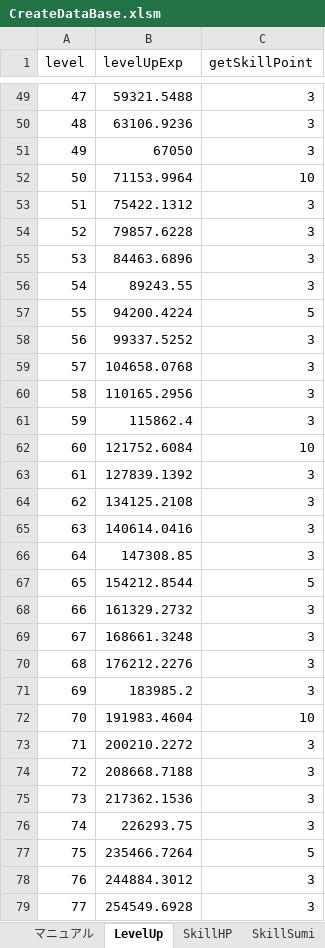
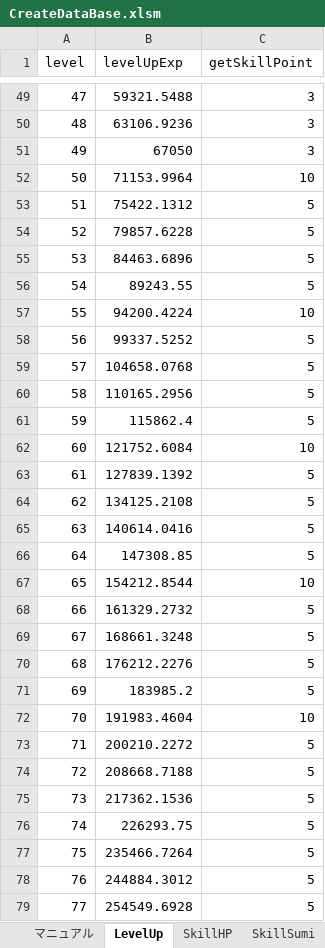
Before and after one commit to asaburo3983/CreateDatabaseTool, an Excel workbook: Excel/CreateDataBase.xlsm, sheet LevelUp, drawn as a sheet; only a part is shown, gaps mark what is left out; values as stored, in another font and other column widths than the file's, no borders; the diff covers the shown part only; the diff names each change by its address in the sheet, - before the commit and + after, or states it on an @@ line.

Commit message:
kouno_level_0721

```diff
--- a/Excel/CreateDataBase.xlsm (sheet LevelUp)
+++ b/Excel/CreateDataBase.xlsm (sheet LevelUp)
-C53:C56 (getSkillPoint): 3
+C53:C56 (getSkillPoint): 5
-C57 (getSkillPoint): 5
+C57 (getSkillPoint): 10
-C58:C61 (getSkillPoint): 3
+C58:C61 (getSkillPoint): 5
-C63:C66 (getSkillPoint): 3
+C63:C66 (getSkillPoint): 5
-C67 (getSkillPoint): 5
+C67 (getSkillPoint): 10
-C68:C71 (getSkillPoint): 3
+C68:C71 (getSkillPoint): 5
-C73:C76 (getSkillPoint): 3
+C73:C76 (getSkillPoint): 5
-C78:C79 (getSkillPoint): 3
+C78:C79 (getSkillPoint): 5
```
Also changed, not shown: 22 edited cells elsewhere in this sheet, sheet SkillHP, sheet SkillBlow, sheet SkillSlash, sheet SkillSpeed, sheet SkillSumi.
